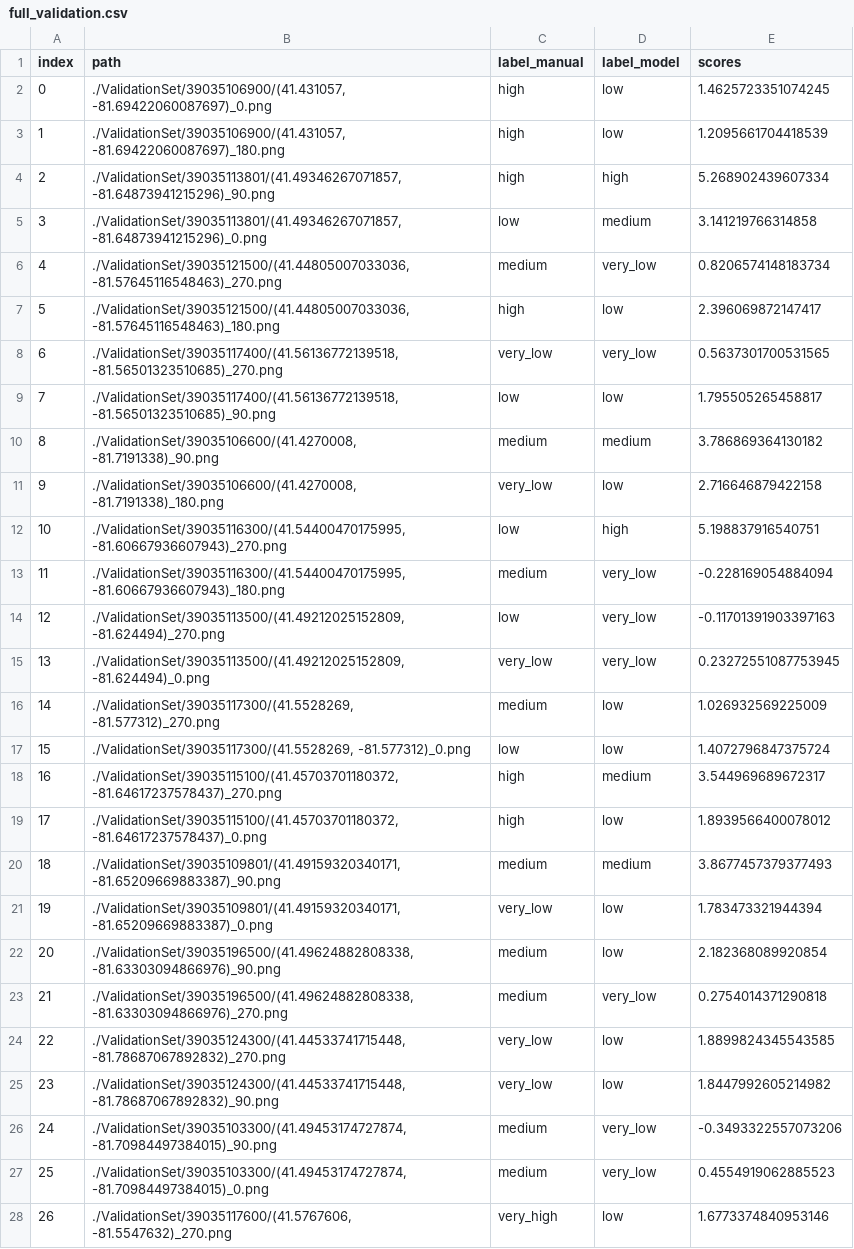
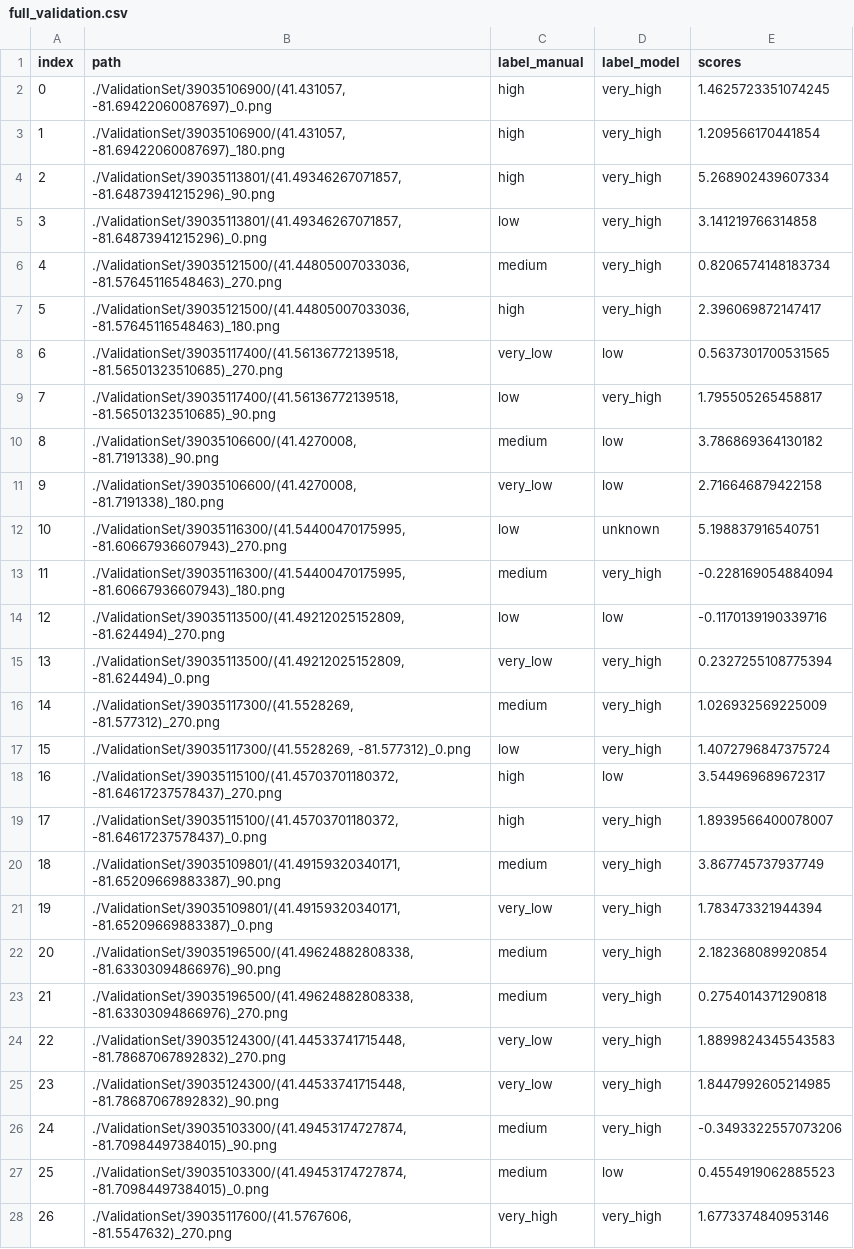
Before and after one commit to SuperMeerkat345/walkability-project, a CSV file: full_validation.csv, drawn as a sheet; only a part is shown; the diff covers the shown part only.

```diff
--- a/full_validation.csv
+++ b/full_validation.csv
@@ -1,28 +1,28 @@
 index,path,label_manual,label_model,scores
-0,"./ValidationSet/39035106900/(41.431057, -81.69422060087697)_0.png",high,low,1.4625723351074245
-1,"./ValidationSet/39035106900/(41.431057, -81.69422060087697)_180.png",high,low,1.2095661704418539
-2,"./ValidationSet/39035113801/(41.49346267071857, -81.64873941215296)_90.png",high,high,5.268902439607334
-3,"./ValidationSet/39035113801/(41.49346267071857, -81.64873941215296)_0.png",low,medium,3.141219766314858
-4,"./ValidationSet/39035121500/(41.44805007033036, -81.57645116548463)_270.png",medium,very_low,0.8206574148183734
-5,"./ValidationSet/39035121500/(41.44805007033036, -81.57645116548463)_180.png",high,low,2.396069872147417
-6,"./ValidationSet/39035117400/(41.56136772139518, -81.56501323510685)_270.png",very_low,very_low,0.5637301700531565
-7,"./ValidationSet/39035117400/(41.56136772139518, -81.56501323510685)_90.png",low,low,1.795505265458817
-8,"./ValidationSet/39035106600/(41.4270008, -81.7191338)_90.png",medium,medium,3.786869364130182
+0,"./ValidationSet/39035106900/(41.431057, -81.69422060087697)_0.png",high,very_high,1.4625723351074245
+1,"./ValidationSet/39035106900/(41.431057, -81.69422060087697)_180.png",high,very_high,1.209566170441854
+2,"./ValidationSet/39035113801/(41.49346267071857, -81.64873941215296)_90.png",high,very_high,5.268902439607334
+3,"./ValidationSet/39035113801/(41.49346267071857, -81.64873941215296)_0.png",low,very_high,3.141219766314858
+4,"./ValidationSet/39035121500/(41.44805007033036, -81.57645116548463)_270.png",medium,very_high,0.8206574148183734
+5,"./ValidationSet/39035121500/(41.44805007033036, -81.57645116548463)_180.png",high,very_high,2.396069872147417
+6,"./ValidationSet/39035117400/(41.56136772139518, -81.56501323510685)_270.png",very_low,low,0.5637301700531565
+7,"./ValidationSet/39035117400/(41.56136772139518, -81.56501323510685)_90.png",low,very_high,1.795505265458817
+8,"./ValidationSet/39035106600/(41.4270008, -81.7191338)_90.png",medium,low,3.786869364130182
 9,"./ValidationSet/39035106600/(41.4270008, -81.7191338)_180.png",very_low,low,2.716646879422158
-10,"./ValidationSet/39035116300/(41.54400470175995, -81.60667936607943)_270.png",low,high,5.198837916540751
-11,"./ValidationSet/39035116300/(41.54400470175995, -81.60667936607943)_180.png",medium,very_low,-0.228169054884094
-12,"./ValidationSet/39035113500/(41.49212025152809, -81.624494)_270.png",low,very_low,-0.11701391903397163
-13,"./ValidationSet/39035113500/(41.49212025152809, -81.624494)_0.png",very_low,very_low,0.23272551087753945
-14,"./ValidationSet/39035117300/(41.5528269, -81.577312)_270.png",medium,low,1.026932569225009
-15,"./ValidationSet/39035117300/(41.5528269, -81.577312)_0.png",low,low,1.4072796847375724
-16,"./ValidationSet/39035115100/(41.45703701180372, -81.64617237578437)_270.png",high,medium,3.544969689672317
-17,"./ValidationSet/39035115100/(41.45703701180372, -81.64617237578437)_0.png",high,low,1.8939566400078012
-18,"./ValidationSet/39035109801/(41.49159320340171, -81.65209669883387)_90.png",medium,medium,3.8677457379377493
-19,"./ValidationSet/39035109801/(41.49159320340171, -81.65209669883387)_0.png",very_low,low,1.783473321944394
-20,"./ValidationSet/39035196500/(41.49624882808338, -81.63303094866976)_90.png",medium,low,2.182368089920854
-21,"./ValidationSet/39035196500/(41.49624882808338, -81.63303094866976)_270.png",medium,very_low,0.2754014371290818
-22,"./ValidationSet/39035124300/(41.44533741715448, -81.78687067892832)_270.png",very_low,low,1.8899824345543585
-23,"./ValidationSet/39035124300/(41.44533741715448, -81.78687067892832)_90.png",very_low,low,1.8447992605214982
-24,"./ValidationSet/39035103300/(41.49453174727874, -81.70984497384015)_90.png",medium,very_low,-0.3493322557073206
-25,"./ValidationSet/39035103300/(41.49453174727874, -81.70984497384015)_0.png",medium,very_low,0.4554919062885523
-26,"./ValidationSet/39035117600/(41.5767606, -81.5547632)_270.png",very_high,low,1.6773374840953146
+10,"./ValidationSet/39035116300/(41.54400470175995, -81.60667936607943)_270.png",low,unknown,5.198837916540751
+11,"./ValidationSet/39035116300/(41.54400470175995, -81.60667936607943)_180.png",medium,very_high,-0.228169054884094
+12,"./ValidationSet/39035113500/(41.49212025152809, -81.624494)_270.png",low,low,-0.1170139190339716
+13,"./ValidationSet/39035113500/(41.49212025152809, -81.624494)_0.png",very_low,very_high,0.2327255108775394
+14,"./ValidationSet/39035117300/(41.5528269, -81.577312)_270.png",medium,very_high,1.026932569225009
+15,"./ValidationSet/39035117300/(41.5528269, -81.577312)_0.png",low,very_high,1.4072796847375724
+16,"./ValidationSet/39035115100/(41.45703701180372, -81.64617237578437)_270.png",high,low,3.544969689672317
+17,"./ValidationSet/39035115100/(41.45703701180372, -81.64617237578437)_0.png",high,very_high,1.8939566400078007
+18,"./ValidationSet/39035109801/(41.49159320340171, -81.65209669883387)_90.png",medium,very_high,3.867745737937749
+19,"./ValidationSet/39035109801/(41.49159320340171, -81.65209669883387)_0.png",very_low,very_high,1.783473321944394
+20,"./ValidationSet/39035196500/(41.49624882808338, -81.63303094866976)_90.png",medium,very_high,2.182368089920854
+21,"./ValidationSet/39035196500/(41.49624882808338, -81.63303094866976)_270.png",medium,very_high,0.2754014371290818
+22,"./ValidationSet/39035124300/(41.44533741715448, -81.78687067892832)_270.png",very_low,very_high,1.8899824345543583
+23,"./ValidationSet/39035124300/(41.44533741715448, -81.78687067892832)_90.png",very_low,very_high,1.8447992605214985
+24,"./ValidationSet/39035103300/(41.49453174727874, -81.70984497384015)_90.png",medium,very_high,-0.3493322557073206
+25,"./ValidationSet/39035103300/(41.49453174727874, -81.70984497384015)_0.png",medium,low,0.4554919062885523
+26,"./ValidationSet/39035117600/(41.5767606, -81.5547632)_270.png",very_high,very_high,1.6773374840953146
```
Also changed, not shown: 84 edited cells elsewhere in this file, 8 other files.
